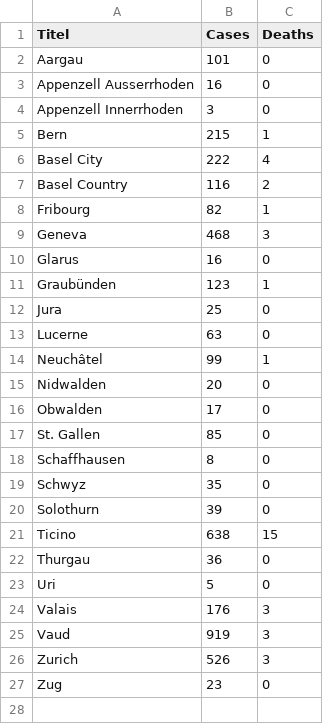
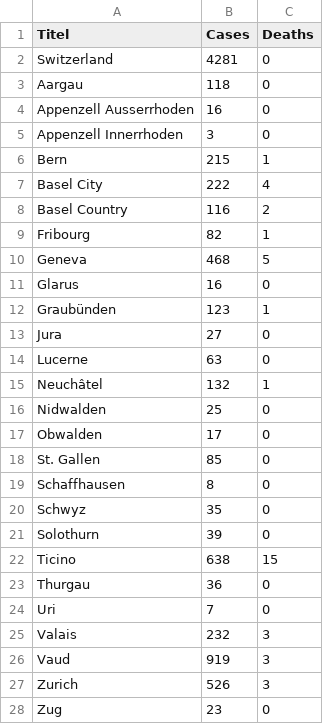
Before and after one commit to Meuss/contagion-coronavirus, a CSV file: src/assets/data/0319.csv, drawn as a sheet.

Commit message:
data update

```diff
--- a/src/assets/data/0319.csv
+++ b/src/assets/data/0319.csv
@@ -1,3 +1,4 @@
 Titel,Cases,Deaths
-Aargau,101,0
+Switzerland,4281,0
+Aargau,118,0
 Appenzell Ausserrhoden,16,0
@@ -8,9 +9,9 @@ Basel Country,116,2
 Fribourg,82,1
-Geneva,468,3
+Geneva,468,5
 Glarus,16,0
 Graubünden,123,1
-Jura,25,0
+Jura,27,0
 Lucerne,63,0
-Neuchâtel,99,1
-Nidwalden,20,0
+Neuchâtel,132,1
+Nidwalden,25,0
 Obwalden,17,0
@@ -22,4 +23,4 @@ Ticino,638,15
 Thurgau,36,0
-Uri,5,0
-Valais,176,3
+Uri,7,0
+Valais,232,3
 Vaud,919,3
```
Also changed, not shown: src/assets/data/0307.csv, src/assets/data/0315.csv, 8 other files.
